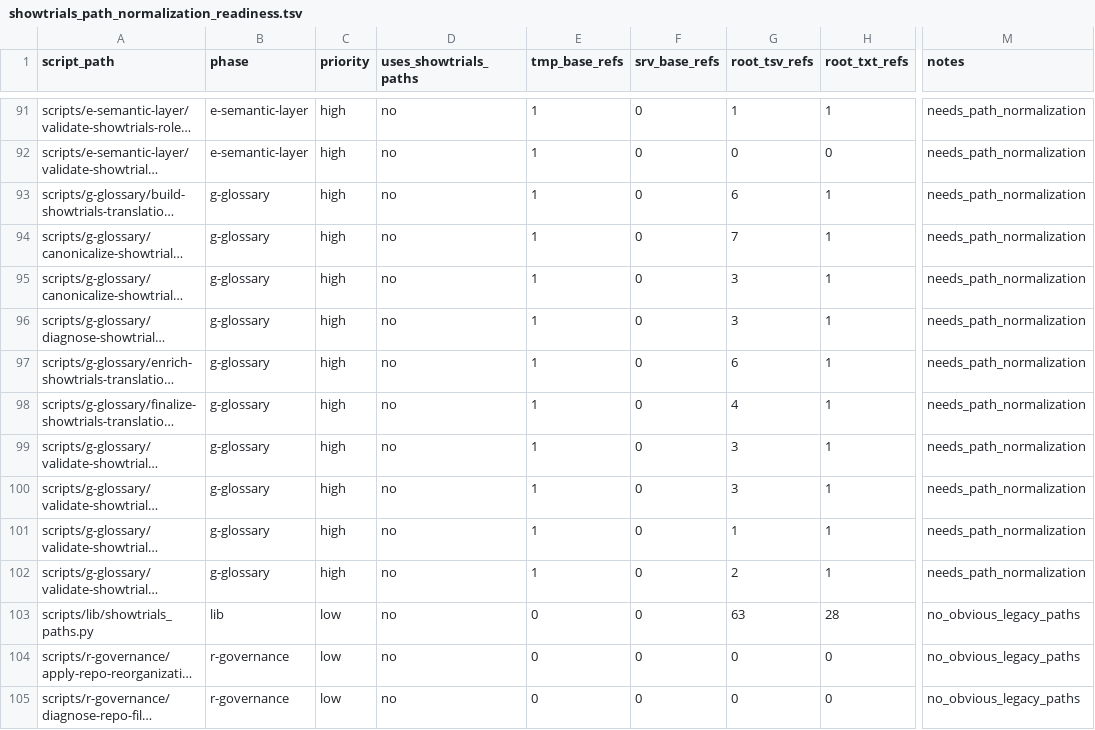
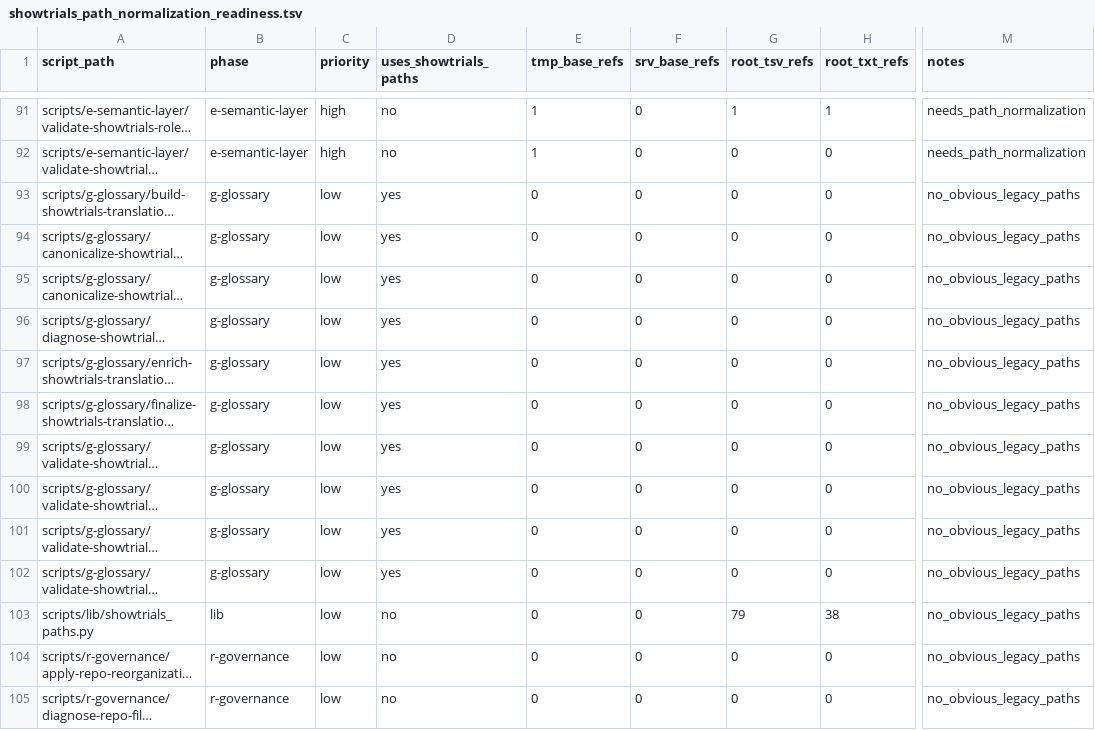
Before and after one commit to rib-thiago/showtrials-discovery, a TSV file: data/r-governance/path-audit/showtrials_path_normalization_readiness.tsv, drawn as a sheet; only a part is shown, gaps mark what is left out; long unchanged cells end in …; the diff names each change by its address in the sheet, - before the commit and + after, or states it on an @@ line.

Commit message:
refactor: normalize paths for glossary scripts

```diff
--- a/data/r-governance/path-audit/showtrials_path_normalization_readiness.tsv
+++ b/data/r-governance/path-audit/showtrials_path_normalization_readiness.tsv
-C93:C102 (priority): high
+C93:C102 (priority): low
-D93:D102 (uses_showtrials_paths): no
+D93:D102 (uses_showtrials_paths): yes
-E93:E102 (tmp_base_refs): 1
+E93:E102 (tmp_base_refs): 0
-G93 (root_tsv_refs): 6
+G93 (root_tsv_refs): 0
-H93:H102 (root_txt_refs): 1
+H93:H102 (root_txt_refs): 0
-M93:M102 (notes): needs_path_normalization
+M93:M102 (notes): no_obvious_legacy_paths
-G94 (root_tsv_refs): 7
+G94 (root_tsv_refs): 0
-G95:G96 (root_tsv_refs): 3
+G95:G96 (root_tsv_refs): 0
-G97 (root_tsv_refs): 6
+G97 (root_tsv_refs): 0
-G98 (root_tsv_refs): 4
+G98 (root_tsv_refs): 0
-G99:G100 (root_tsv_refs): 3
+G99:G100 (root_tsv_refs): 0
-G101 (root_tsv_refs): 1
+G101 (root_tsv_refs): 0
-G102 (root_tsv_refs): 2
+G102 (root_tsv_refs): 0
-G103 (root_tsv_refs): 63
+G103 (root_tsv_refs): 79
-H103 (root_txt_refs): 28
+H103 (root_txt_refs): 38
```
Also changed, not shown: 12 other files.
